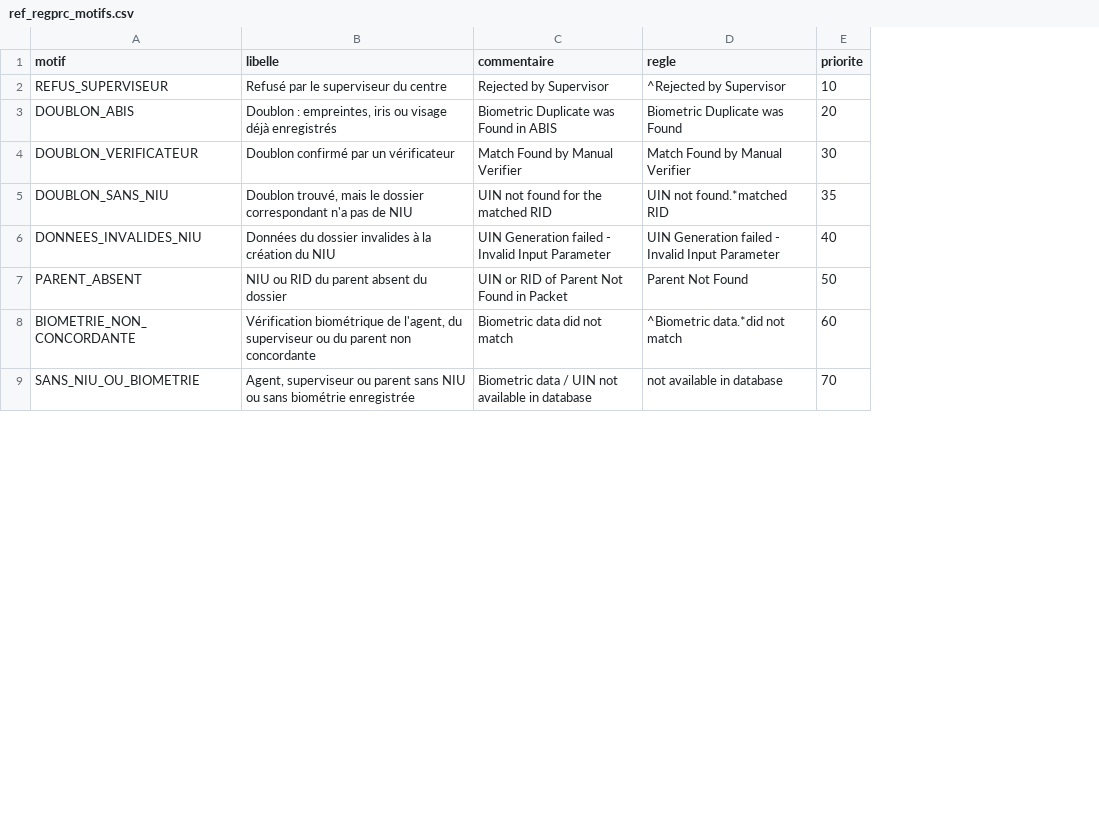
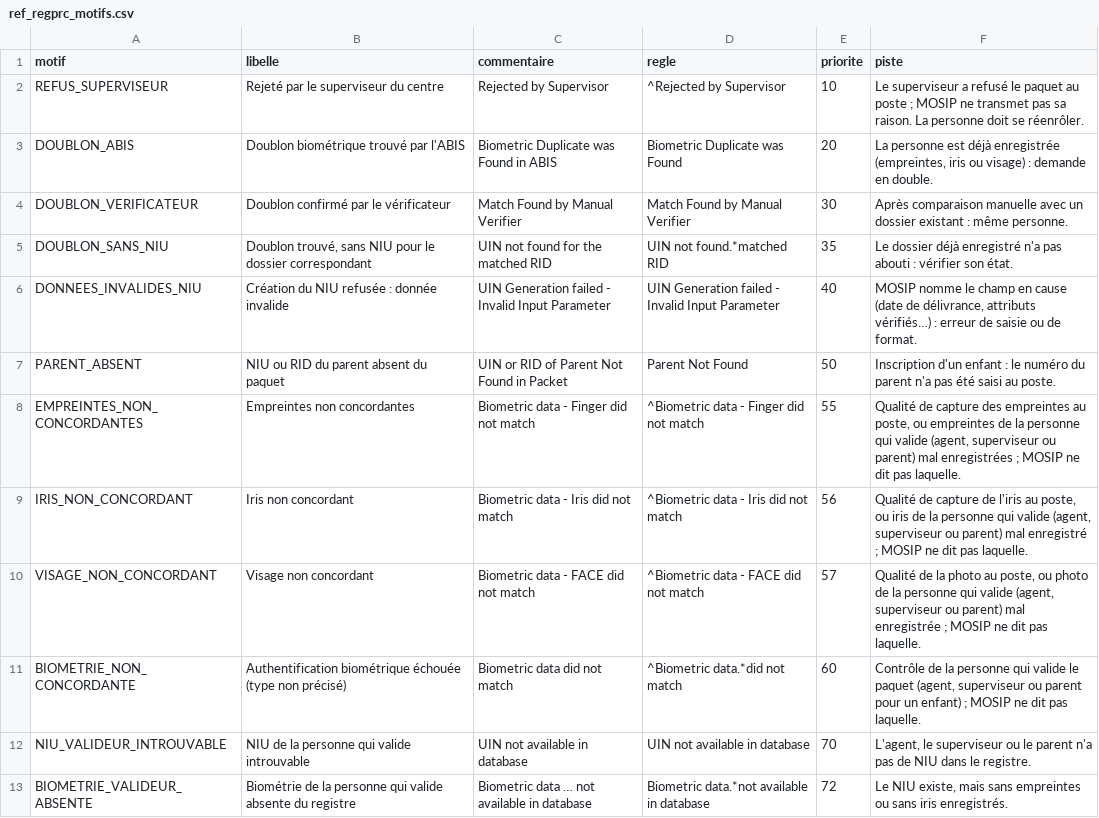
Before and after one commit to orbodi/mosip-cdc, a CSV file: dbt/seeds/ref_regprc_motifs.csv, drawn as a sheet; only a part is shown; addresses are those after the commit; the diff covers the shown part only; the diff names each change by its address in the sheet, - before the commit and + after, or states it on an @@ line.

Commit message:
Catalogue des motifs : libellés fidèles à MOSIP, motifs séparés, ligne « À vérifier » publiée

```diff
--- a/dbt/seeds/ref_regprc_motifs.csv
+++ b/dbt/seeds/ref_regprc_motifs.csv
+column F (piste), rows 2-7: Le superviseur a refusé le paquet au poste ; MOSIP ne transmet pas sa raison. La personne doit se réenrôler. | La personne est déjà enregistrée (empreintes, iris ou visage) : demande en double. | Après comparaison manuelle avec un dossier existant : même personne. | Le dossier déjà enregistré n'a pas abouti : vérifier son état. | MOSIP nomme le champ en cause (date de délivrance, attributs vérifiés…) : erreur de saisie ou de format. | Inscription d'un enfant : le numéro du parent n'a pas été saisi au poste.; rows 11-12: Contrôle de la personne qui valide le paquet (agent, superviseur ou parent pour un enfant) ; MOSIP ne dit pas laquelle. | L'agent, le superviseur ou le parent n'a pas de NIU dans le registre.
-B2 (libelle): Refusé par le superviseur du centre
+B2 (libelle): Rejeté par le superviseur du centre
-B3 (libelle): Doublon : empreintes, iris ou visage déjà enregistrés
+B3 (libelle): Doublon biométrique trouvé par l'ABIS
-B4 (libelle): Doublon confirmé par un vérificateur
+B4 (libelle): Doublon confirmé par le vérificateur
-B5 (libelle): Doublon trouvé, mais le dossier correspondant n'a pas de NIU
+B5 (libelle): Doublon trouvé, sans NIU pour le dossier correspondant
-B6 (libelle): Données du dossier invalides à la création du NIU
+B6 (libelle): Création du NIU refusée : donnée invalide
-B7 (libelle): NIU ou RID du parent absent du dossier
+B7 (libelle): NIU ou RID du parent absent du paquet
+row 8: EMPREINTES_NON_CONCORDANTES | Empreintes non concordantes | Biometric data - Finger did not match | ^Biometric data - Finger did not match | 55 | Qualité de capture des empreintes au poste, ou empreintes de la personne qui valide (agent, superviseur ou parent) mal enregistrées ; MOSIP ne dit pas laquelle.
+row 9: IRIS_NON_CONCORDANT | Iris non concordant | Biometric data - Iris did not match | ^Biometric data - Iris did not match | 56 | Qualité de capture de l'iris au poste, ou iris de la personne qui valide (agent, superviseur ou parent) mal enregistré ; MOSIP ne dit pas laquelle.
+row 10: VISAGE_NON_CONCORDANT | Visage non concordant | Biometric data - FACE did not match | ^Biometric data - FACE did not match | 57 | Qualité de la photo au poste, ou photo de la personne qui valide (agent, superviseur ou parent) mal enregistrée ; MOSIP ne dit pas laquelle.
-B11 (libelle): Vérification biométrique de l'agent, du superviseur ou du parent non concordante
+B11 (libelle): Authentification biométrique échouée (type non précisé)
-A12 (motif): SANS_NIU_OU_BIOMETRIE
+A12 (motif): NIU_VALIDEUR_INTROUVABLE
-B12 (libelle): Agent, superviseur ou parent sans NIU ou sans biométrie enregistrée
+B12 (libelle): NIU de la personne qui valide introuvable
-C12 (commentaire): Biometric data / UIN not available in database
+C12 (commentaire): UIN not available in database
-D12 (regle): not available in database
+D12 (regle): UIN not available in database
+row 13: BIOMETRIE_VALIDEUR_ABSENTE | Biométrie de la personne qui valide absente du registre | Biometric data … not available in database | Biometric data.*not available in database | 72 | Le NIU existe, mais sans empreintes ou sans iris enregistrés.
```
Also changed, not shown: 4 added rows, 1 removed row and 17 edited cells elsewhere in this file, 8 other files.
